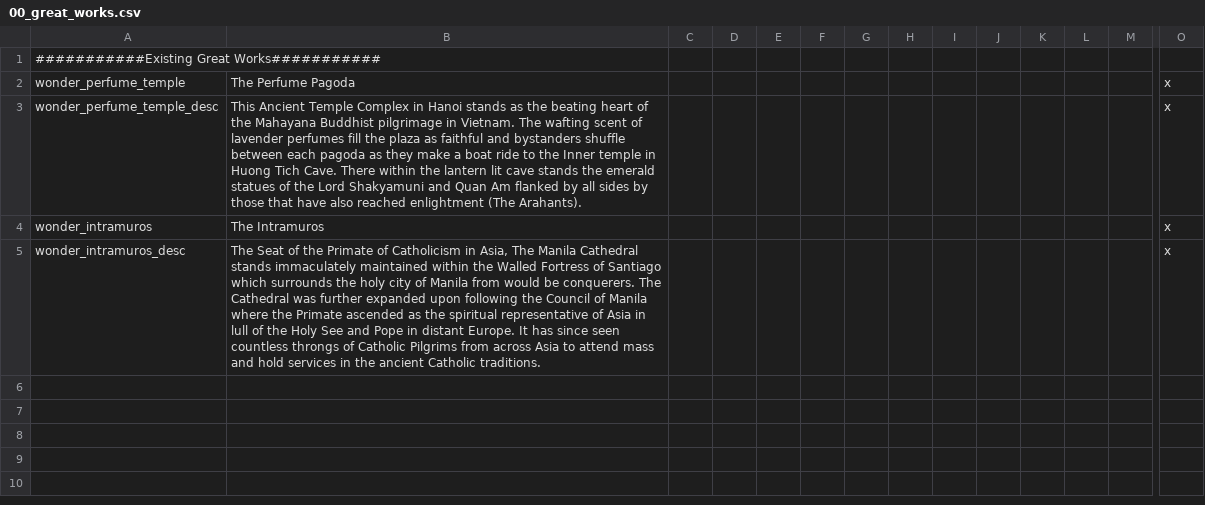
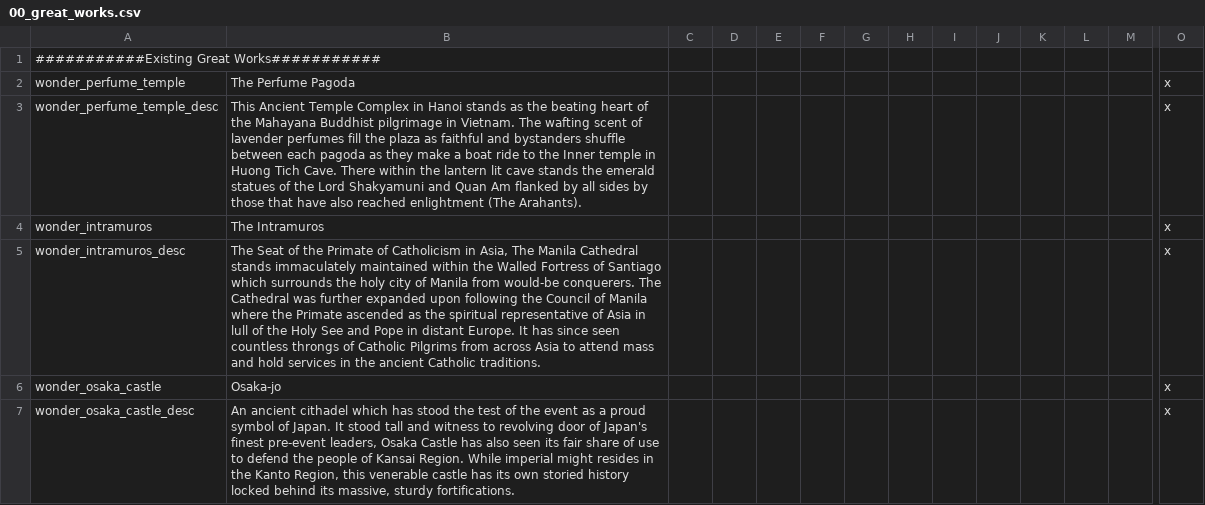
Before and after one commit to derdang/posttoyo, a CSV file: After the End Orientalis/localisation/00_great_works.csv, drawn as a sheet; only a part is shown, gaps mark what is left out; rows hold the shown columns only; the diff names each change by its address in the sheet, - before the commit and + after, or states it on an @@ line.

Commit message:
Great Works of Asia (Part 2)
Osaka Castle!

```diff
--- a/After the End Orientalis/localisation/00_great_works.csv
+++ b/After the End Orientalis/localisation/00_great_works.csv
-B5: …Manila from would be conquerers. The…
+B5: …Manila from would-be conquerers. The…
+row 6: wonder_osaka_castle | Osaka-jo |  |  |  |  |  |  |  |  |  |  |  | x
+row 7: wonder_osaka_castle_desc | An ancient cithadel which has stood the test of the event as a proud symbol of Japan. It stood tall and witness to revolving door of Japan's finest pre-event leaders, Osaka Castle has also seen its fair share of use to defend the people of Kansai Region. While imperial might resides in the Kanto Region, this venerable castle has its own storied history locked behind its massive, sturdy fortifications. |  |  |  |  |  |  |  |  |  |  |  | x
```
Also changed, not shown: After the End Orientalis/localisation/00_cultures.csv, After the End Orientalis/localisation/00_great_works_feature.csv, 11 other files.
